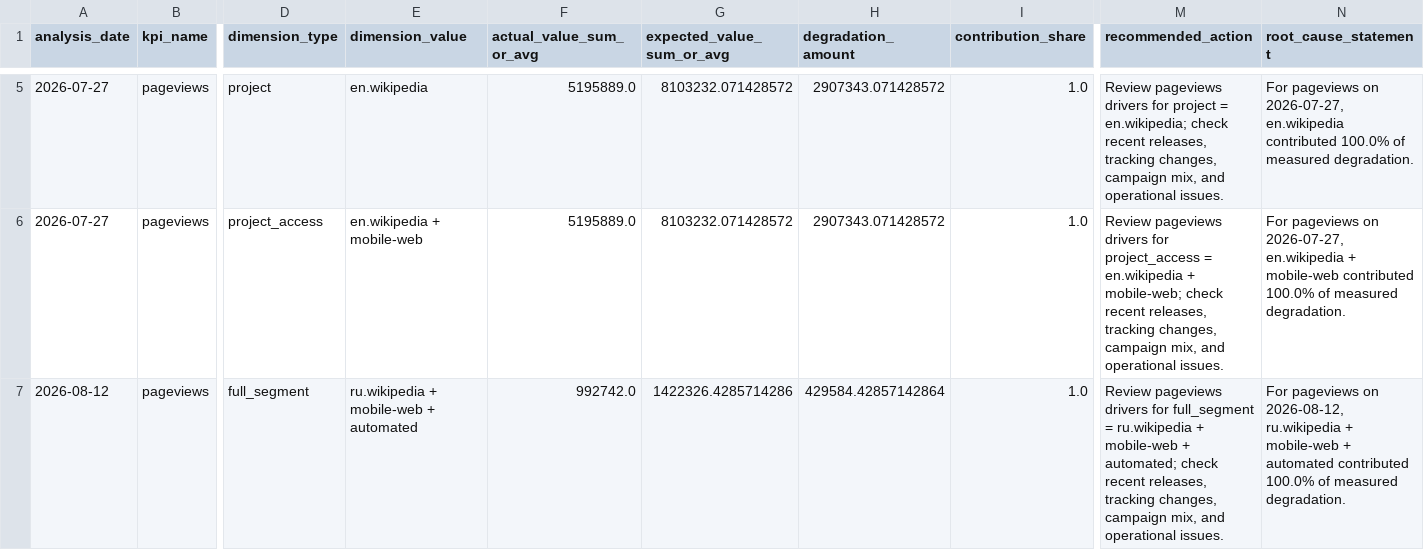
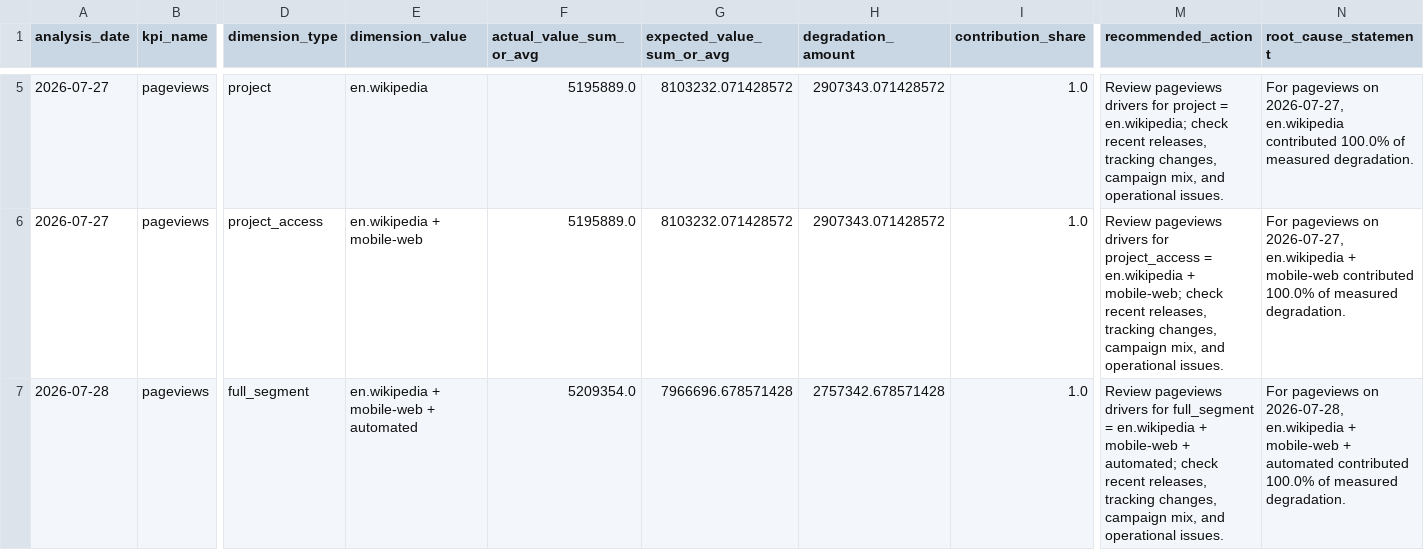
Before and after one commit to Kartz82/kpi-anomaly-diagnostics, a CSV file: data/live/reports/live_top_root_causes.csv, drawn as a sheet; only a part is shown, gaps mark what is left out; the diff names each change by its address in the sheet, - before the commit and + after, or states it on an @@ line.

```diff
--- a/data/live/reports/live_top_root_causes.csv
+++ b/data/live/reports/live_top_root_causes.csv
-A7 (analysis_date): 2026-08-12
+A7 (analysis_date): 2026-07-28
-E7 (dimension_value): ru.wikipedia + mobile-web + automated
+E7 (dimension_value): en.wikipedia + mobile-web + automated
-F7 (actual_value_sum_or_avg): 992742.0
+F7 (actual_value_sum_or_avg): 5209354.0
-G7 (expected_value_sum_or_avg): 1422326.4285714286
+G7 (expected_value_sum_or_avg): 7966696.678571428
-H7 (degradation_amount): 429584.42857142864
+H7 (degradation_amount): 2757342.678571428
-M7 (recommended_action): …full_segment = ru.wikipedia + mobile-web…
+M7 (recommended_action): …full_segment = en.wikipedia + mobile-web…
-N7 (root_cause_statement): …pageviews on 2026-08-12, ru.wikipedia + mobile-web…
+N7 (root_cause_statement): …pageviews on 2026-07-28, en.wikipedia + mobile-web…
```
Also changed, not shown: data/live/reports/live_incident_history.csv, 6 other files.
